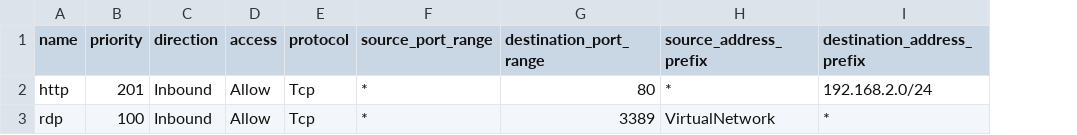
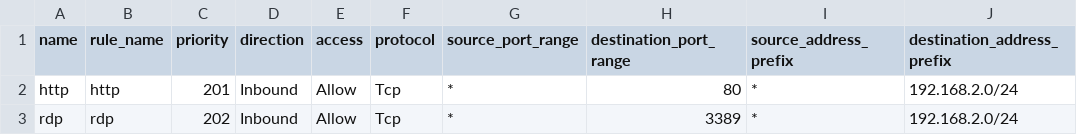
Before and after one commit to RyanStarr-LAB3/nsgtest, a CSV file: rules.csv, drawn as a sheet; addresses are those after the commit; the diff names each change by its address in the sheet, - before the commit and + after, or states it on an @@ line.

```diff
--- a/rules.csv
+++ b/rules.csv
+column B (rule_name), rows 2-3: http | rdp
-C3 (priority): 100
+C3 (priority): 202
-I3 (source_address_prefix): VirtualNetwork
+I3 (source_address_prefix): *
-J3 (destination_address_prefix): *
+J3 (destination_address_prefix): 192.168.2.0/24
```
Also changed, not shown: 2 other files.
